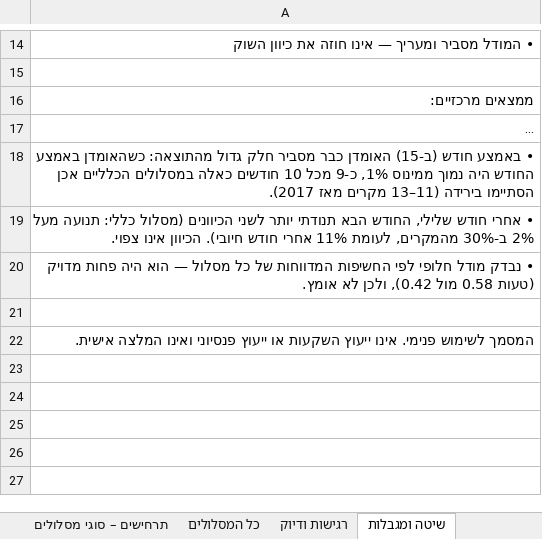
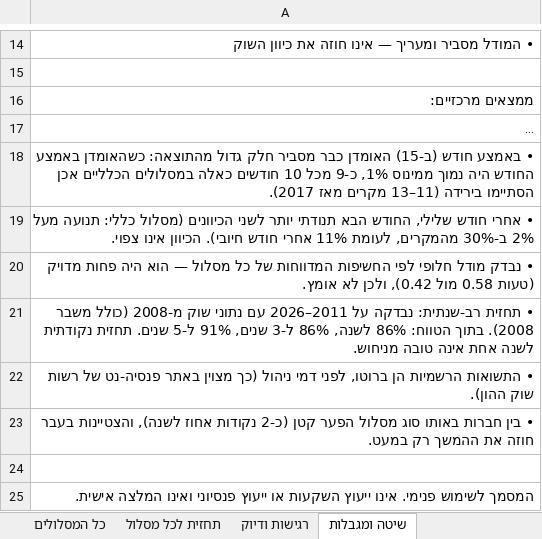
Before and after one commit to karin-crypto/karin-webhook, an Excel workbook: reports/ofek-scenario-map-2026-11.xlsx, sheet שיטה ומגבלות, drawn as a sheet; only a part is shown, gaps mark what is left out; long unchanged cells end in …; values as stored, in another font and other column widths than the file's, no borders; the diff names each change by its address in the sheet, - before the commit and + after, or states it on an @@ line.

```diff
--- a/reports/ofek-scenario-map-2026-11.xlsx (sheet שיטה ומגבלות)
+++ b/reports/ofek-scenario-map-2026-11.xlsx (sheet שיטה ומגבלות)
+sheet tab: תחזית לכל מסלול
+row 21: • תחזית רב-שנתית: נבדקה על 2011–2026 עם נתוני שוק מ-2008 (כולל משבר 2008). בתוך הטווח: 86% לשנה, 86% ל-3 שנים, 91% ל-5 שנים. תחזית נקודתית לשנה אחת אינה טובה מניחוש.
+row 22: • התשואות הרשמיות הן ברוטו, לפני דמי ניהול (כך מצוין באתר פנסיה-נט של רשות שוק ההון).
+row 23: • בין חברות באותו סוג מסלול הפער קטן (כ-2 נקודות אחוז לשנה), והצטיינות בעבר חוזה את ההמשך רק במעט.
```
Also changed, not shown: sheet כל המסלולים.
